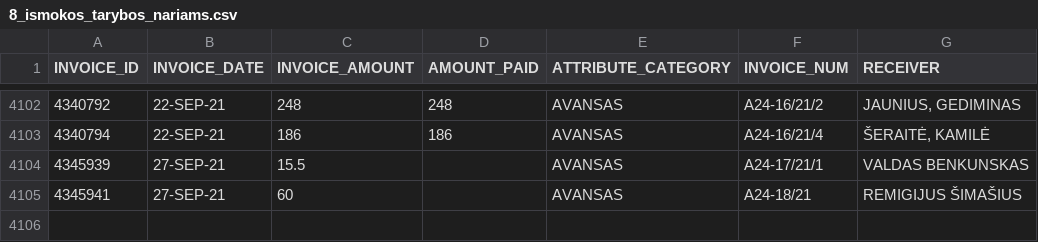
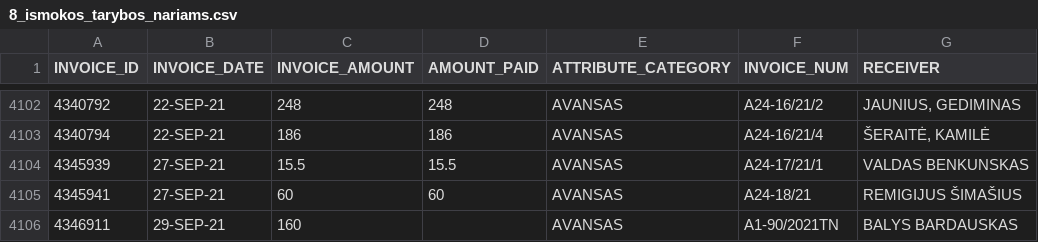
Before and after one commit to vilnius/biudzetas, a CSV file: data/8_ismokos_tarybos_nariams.csv, drawn as a sheet; only a part is shown, gaps mark what is left out.

```diff
--- a/data/8_ismokos_tarybos_nariams.csv
+++ b/data/8_ismokos_tarybos_nariams.csv
@@ -4103,3 +4103,4 @@ INVOICE_ID,INVOICE_DATE,INVOICE_AMOUNT,AMOUNT_PAID,ATTRIBUTE_CATEGORY,INVOICE_NU
 4340794,22-SEP-21,186,186,AVANSAS,"A24-16/21/4	","ŠERAITĖ, KAMILĖ		"
-4345939,27-SEP-21,15.5,,AVANSAS,A24-17/21/1,"VALDAS BENKUNSKAS"
-4345941,27-SEP-21,60,,AVANSAS,"A24-18/21	","REMIGIJUS ŠIMAŠIUS"
+4345939,27-SEP-21,15.5,15.5,AVANSAS,A24-17/21/1,"VALDAS BENKUNSKAS"
+4345941,27-SEP-21,60,60,AVANSAS,"A24-18/21	","REMIGIJUS ŠIMAŠIUS"
+4346911,29-SEP-21,160,,AVANSAS,A1-90/2021TN,"BALYS BARDAUSKAS"
```
Also changed, not shown: data/9_kanceliarines.csv, 7 other files.
